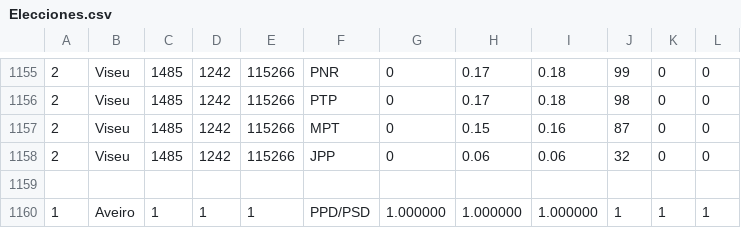
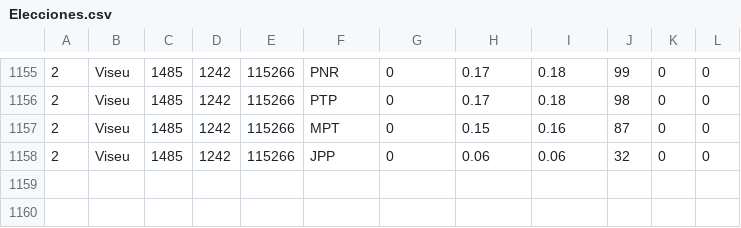
Before and after one commit to AlvarSML/TrabajoPortugalC, a CSV file: Elecciones.csv, drawn as a sheet; only a part is shown, gaps mark what is left out; the diff names each change by its address in the sheet, - before the commit and + after, or states it on an @@ line.

```diff
--- a/Elecciones.csv
+++ b/Elecciones.csv
-row 1159: (empty)
-row 1160: 1 | Aveiro | 1 | 1 | 1 | PPD/PSD | 1.000000 | 1.000000 | 1.000000 | 1 | 1 | 1
```
Also changed, not shown: 4 other files.
